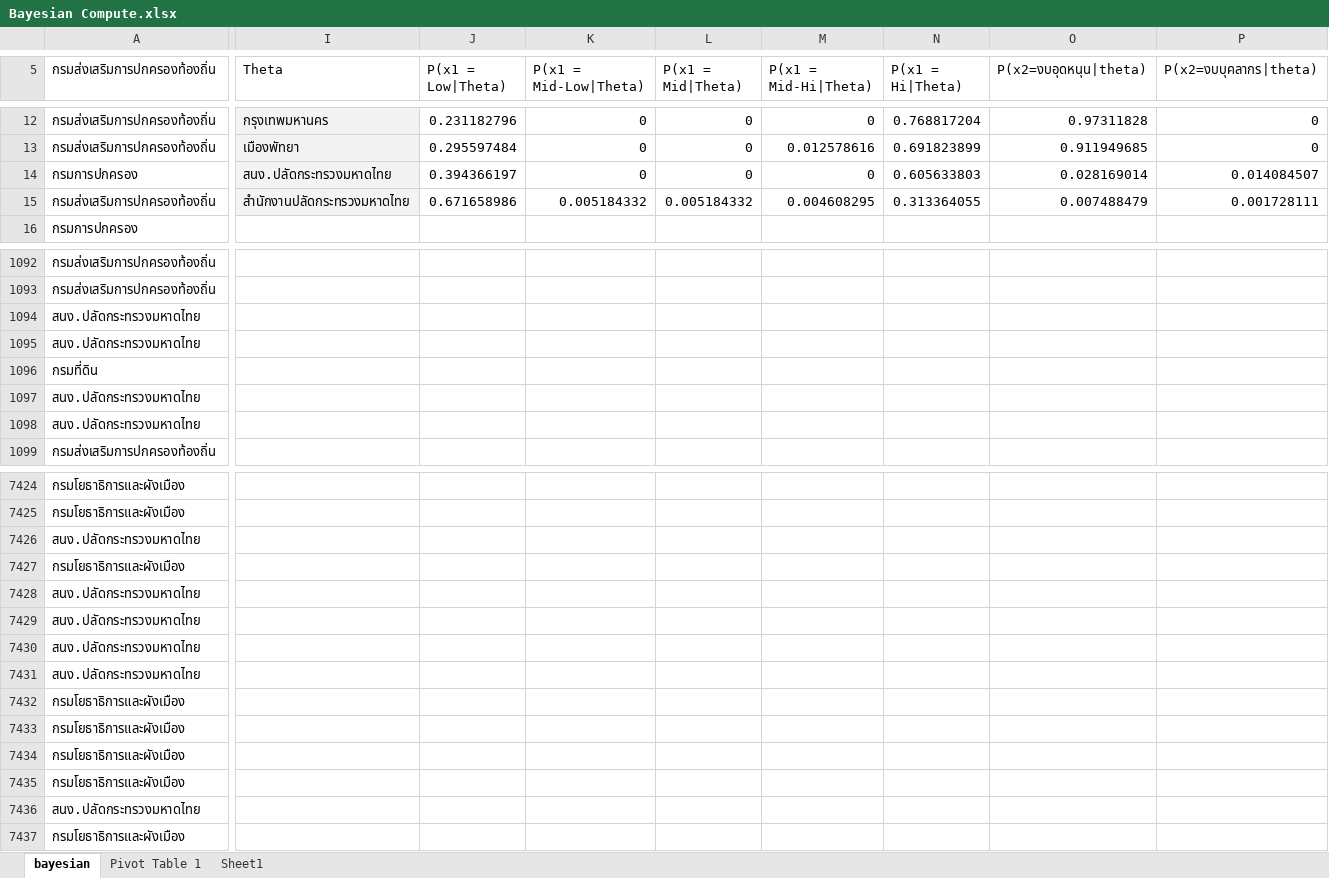
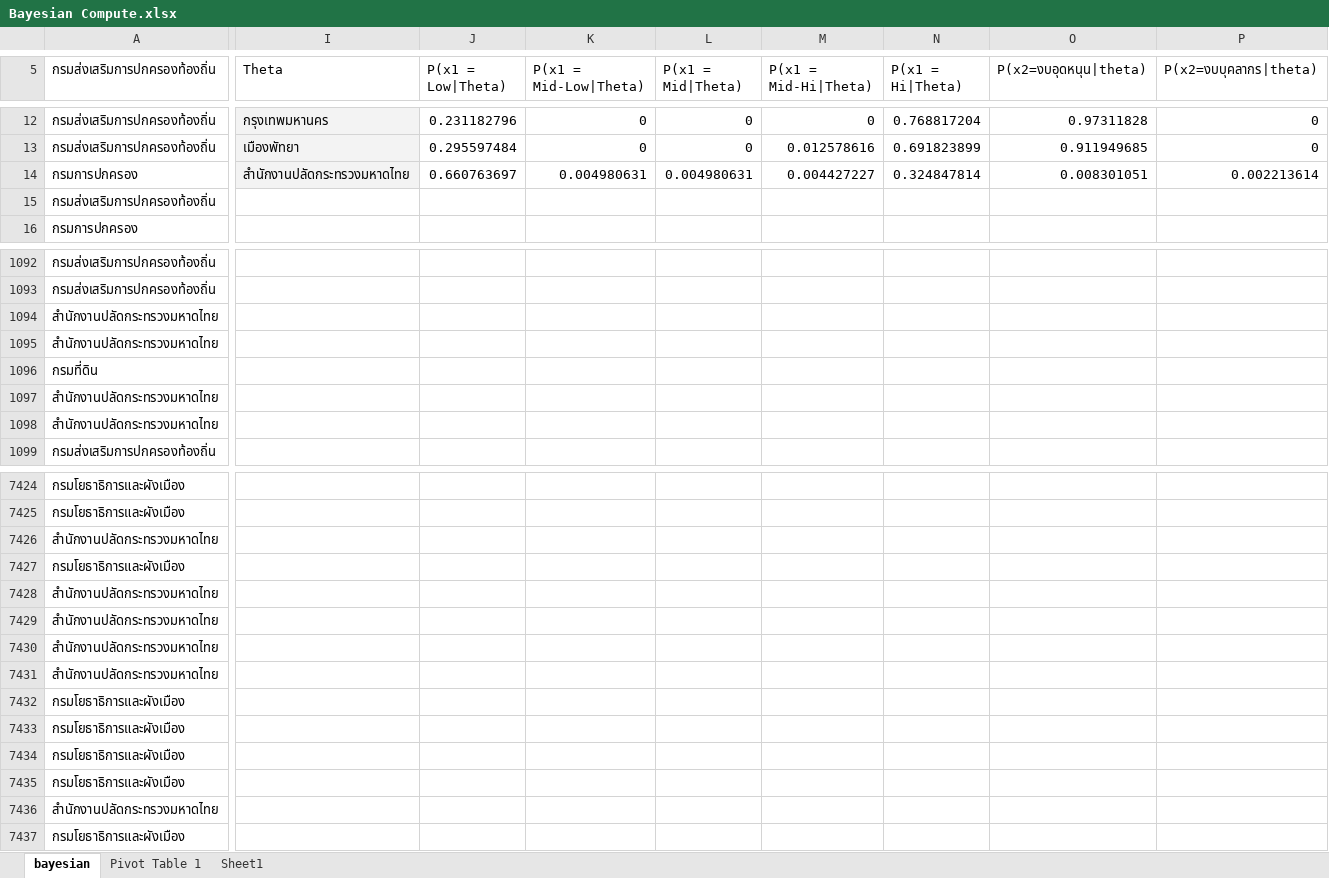
Before and after one commit to supakornbabe/government_spending, an Excel workbook: Bayesian/Bayesian Compute.xlsx, sheet bayesian, drawn as a sheet; only a part is shown, gaps mark what is left out; values as stored, in another font and other column widths than the file's, no borders; charts and pictures not drawn; the diff covers the shown part only; the diff names each change by its address in the sheet, - before the commit and + after, or states it on an @@ line.

```diff
--- a/Bayesian/Bayesian Compute.xlsx (sheet bayesian)
+++ b/Bayesian/Bayesian Compute.xlsx (sheet bayesian)
-I14 (Theta): สนง.ปลัดกระทรวงมหาดไทย
+I14 (Theta): สำนักงานปลัดกระทรวงมหาดไทย
-J14 (P(x1 = Low|Theta)): 0.394366197
+J14 (P(x1 = Low|Theta)): 0.660763697
-K14 (P(x1 = Mid-Low|Theta)): 0
+K14 (P(x1 = Mid-Low|Theta)): 0.004980631
-L14 (P(x1 = Mid|Theta)): 0
+L14 (P(x1 = Mid|Theta)): 0.004980631
-M14 (P(x1 = Mid-Hi|Theta)): 0
+M14 (P(x1 = Mid-Hi|Theta)): 0.004427227
-N14 (P(x1 = Hi|Theta)): 0.605633803
+N14 (P(x1 = Hi|Theta)): 0.324847814
-O14 (P(x2=งบอุดหนุน|theta)): 0.028169014
+O14 (P(x2=งบอุดหนุน|theta)): 0.008301051
-P14 (P(x2=งบบุคลากร|theta)): 0.014084507
+P14 (P(x2=งบบุคลากร|theta)): 0.002213614
-I15 (Theta): สำนักงานปลัดกระทรวงมหาดไทย
+I15 (Theta): (empty)
-I15 fill: #F3F3F3
+I15 fill: none
-J15 (P(x1 = Low|Theta)): 0.671658986
+J15 (P(x1 = Low|Theta)): (empty)
-K15 (P(x1 = Mid-Low|Theta)): 0.005184332
+K15 (P(x1 = Mid-Low|Theta)): (empty)
-L15 (P(x1 = Mid|Theta)): 0.005184332
+L15 (P(x1 = Mid|Theta)): (empty)
-M15 (P(x1 = Mid-Hi|Theta)): 0.004608295
+M15 (P(x1 = Mid-Hi|Theta)): (empty)
-N15 (P(x1 = Hi|Theta)): 0.313364055
+N15 (P(x1 = Hi|Theta)): (empty)
-O15 (P(x2=งบอุดหนุน|theta)): 0.007488479
+O15 (P(x2=งบอุดหนุน|theta)): (empty)
-P15 (P(x2=งบบุคลากร|theta)): 0.001728111
+P15 (P(x2=งบบุคลากร|theta)): (empty)
-A1094:A1095 (กรมส่งเสริมการปกครองท้องถิ่น): สนง.ปลัดกระทรวงมหาดไทย
+A1094:A1095 (กรมส่งเสริมการปกครองท้องถิ่น): สำนักงานปลัดกระทรวงมหาดไทย
-A1097:A1098 (กรมส่งเสริมการปกครองท้องถิ่น): สนง.ปลัดกระทรวงมหาดไทย
+A1097:A1098 (กรมส่งเสริมการปกครองท้องถิ่น): สำนักงานปลัดกระทรวงมหาดไทย
-A7426 (กรมส่งเสริมการปกครองท้องถิ่น): สนง.ปลัดกระทรวงมหาดไทย
+A7426 (กรมส่งเสริมการปกครองท้องถิ่น): สำนักงานปลัดกระทรวงมหาดไทย
-A7428:A7431 (กรมส่งเสริมการปกครองท้องถิ่น): สนง.ปลัดกระทรวงมหาดไทย
+A7428:A7431 (กรมส่งเสริมการปกครองท้องถิ่น): สำนักงานปลัดกระทรวงมหาดไทย
-A7436 (กรมส่งเสริมการปกครองท้องถิ่น): สนง.ปลัดกระทรวงมหาดไทย
+A7436 (กรมส่งเสริมการปกครองท้องถิ่น): สำนักงานปลัดกระทรวงมหาดไทย
```
Also changed, not shown: 91 edited cells and cell formats elsewhere in this sheet, Descriptive_statistics/Descriptive Statistic Compute.xlsx, Hypothesis Test/Hypothesis test Compute.xlsx, 1 other file.
